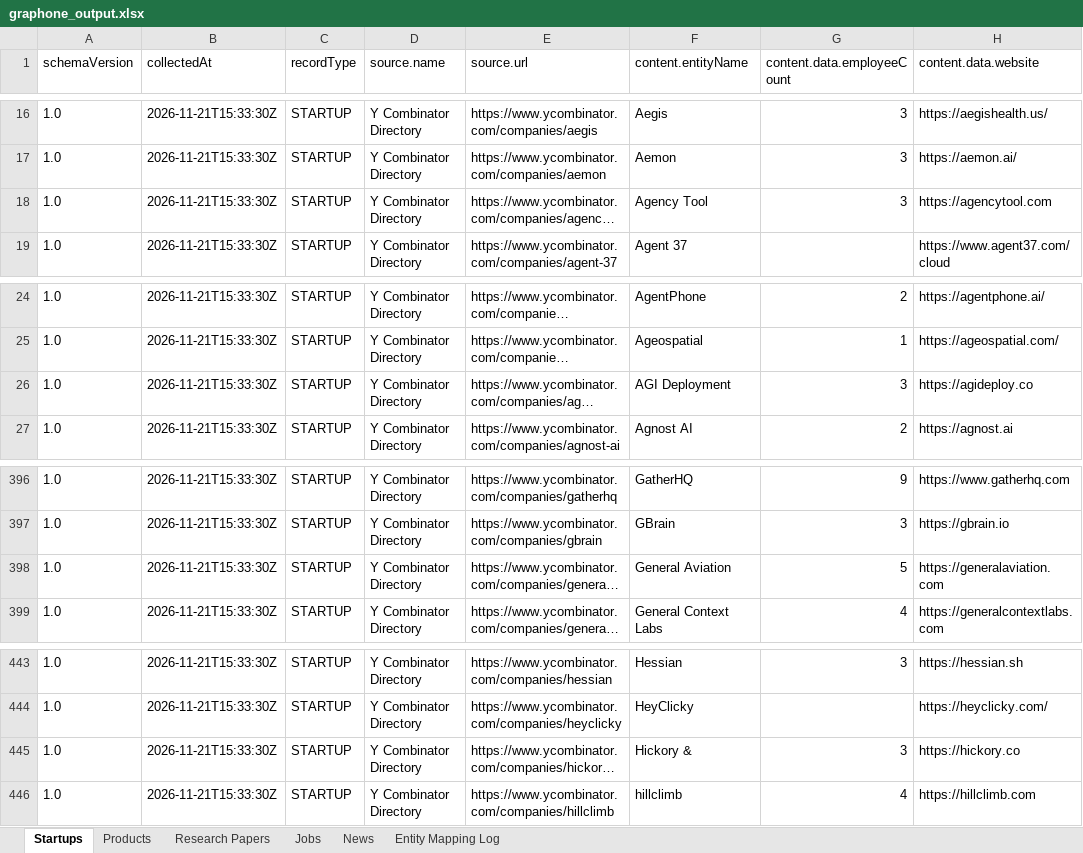
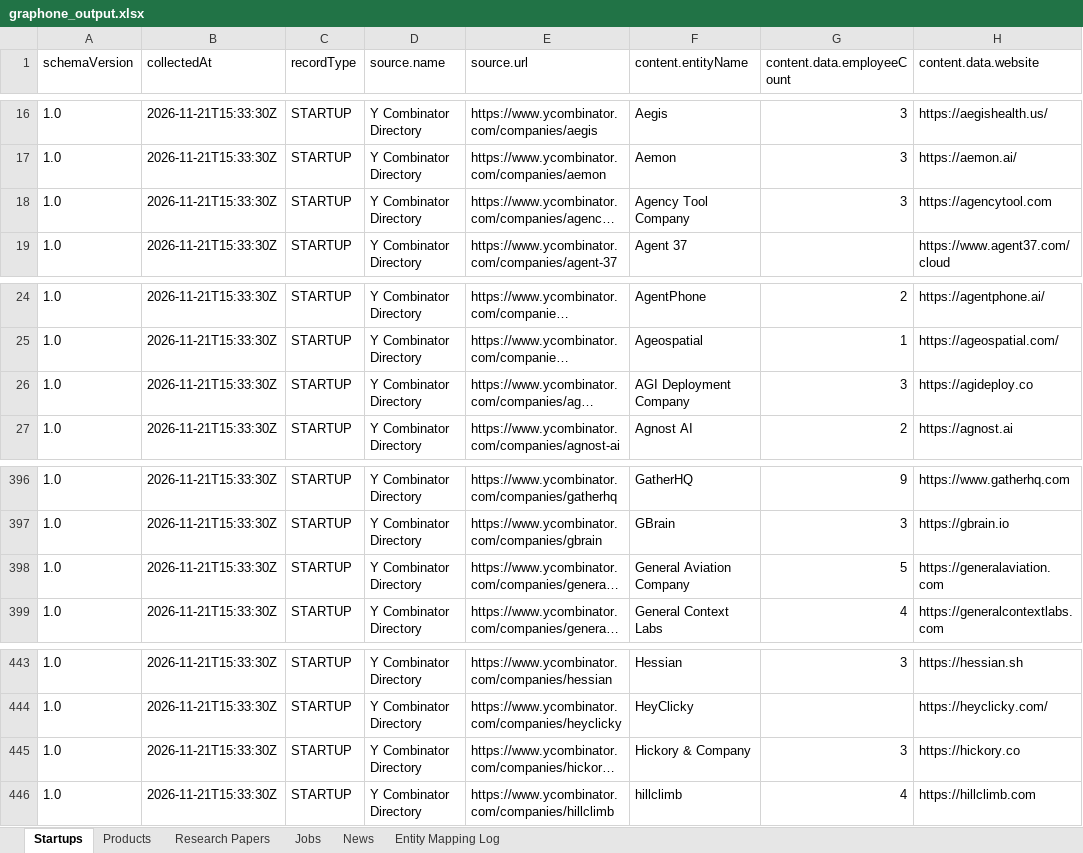
Before and after one commit to madhureddy25/Graph-one, an Excel workbook: output/graphone_output.xlsx, sheet Startups, drawn as a sheet; only a part is shown, gaps mark what is left out; long unchanged cells end in …; values as stored, in another font and other column widths than the file's, no borders; the diff names each change by its address in the sheet, - before the commit and + after, or states it on an @@ line.

Commit message:
fix: keep 'Company' in names and ignore user-hosted URLs in entity resolution

```diff
--- a/output/graphone_output.xlsx (sheet Startups)
+++ b/output/graphone_output.xlsx (sheet Startups)
-F18 (content.entityName): Agency Tool
+F18 (content.entityName): Agency Tool Company
-F26 (content.entityName): AGI Deployment
+F26 (content.entityName): AGI Deployment Company
-F398 (content.entityName): General Aviation
+F398 (content.entityName): General Aviation Company
-F445 (content.entityName): Hickory &
+F445 (content.entityName): Hickory & Company
```
Also changed, not shown: sheet Entity Mapping Log, sheet Products, sheet Jobs, sheet News, 17 other files.
